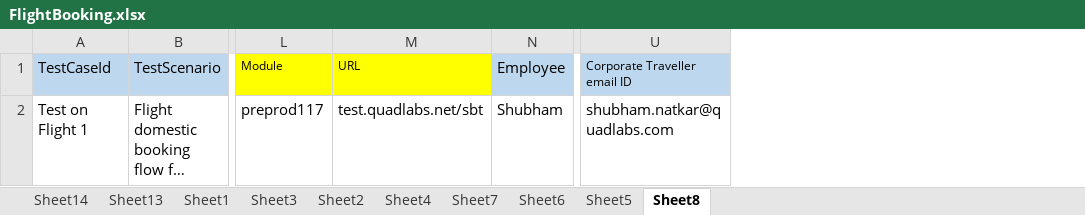
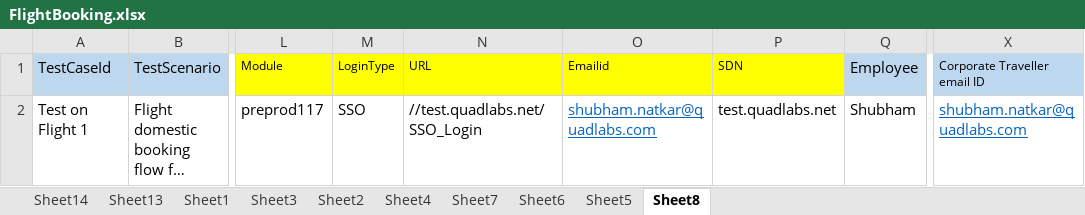
Before and after one commit to prince-2609/ProjectQuadlabs, an Excel workbook: data/excel/FlightBooking.xlsx, sheet Sheet8, drawn as a sheet; only a part is shown, gaps mark what is left out; long unchanged cells end in …; values as stored, in another font and other column widths than the file's, no borders; addresses are those after the commit; the diff names each change by its address in the sheet, - before the commit and + after, or states it on an @@ line.

Commit message:
[Shubham] Update SSO login

```diff
--- a/data/excel/FlightBooking.xlsx (sheet Sheet8)
+++ b/data/excel/FlightBooking.xlsx (sheet Sheet8)
+column M (LoginType), row 2: SSO
+column O (Emailid), row 2: shubham.natkar@quadlabs.com
+column P (SDN), row 2: test.quadlabs.net
-N2 (URL): test.quadlabs.net/sbt
+N2 (URL): //test.quadlabs.net/SSO_Login
@@ X2 underline: off → on, text colour: black → #0563C1 @@
```
Also changed, not shown: 22 other files.
